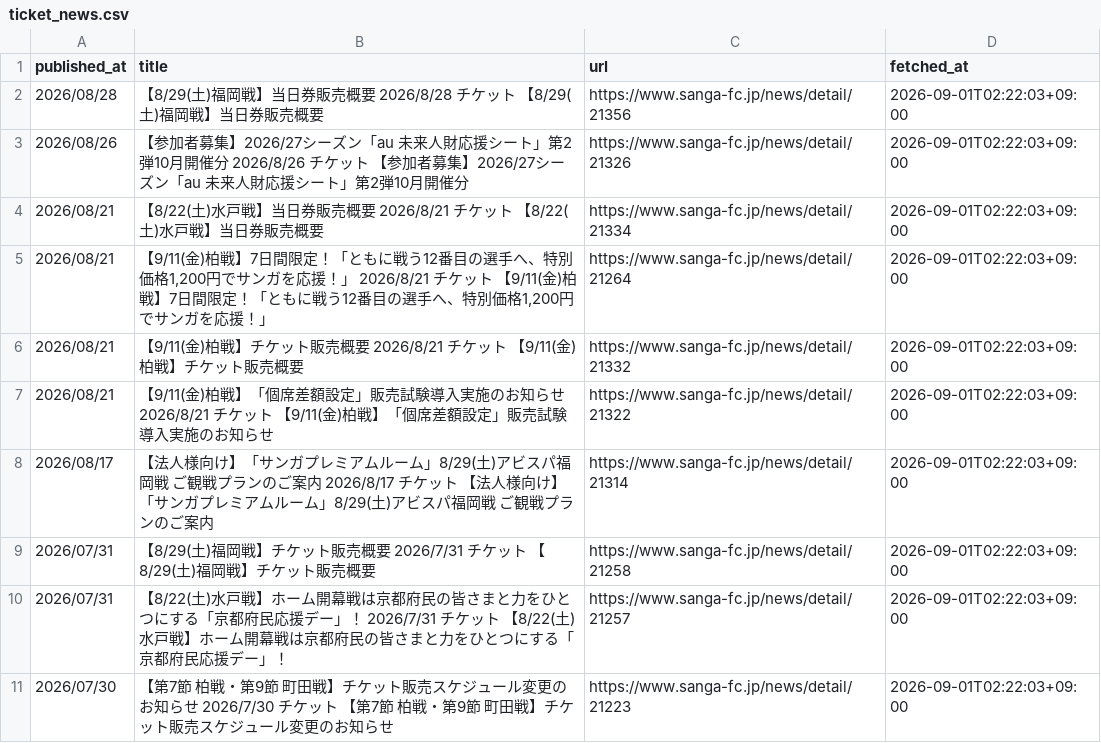
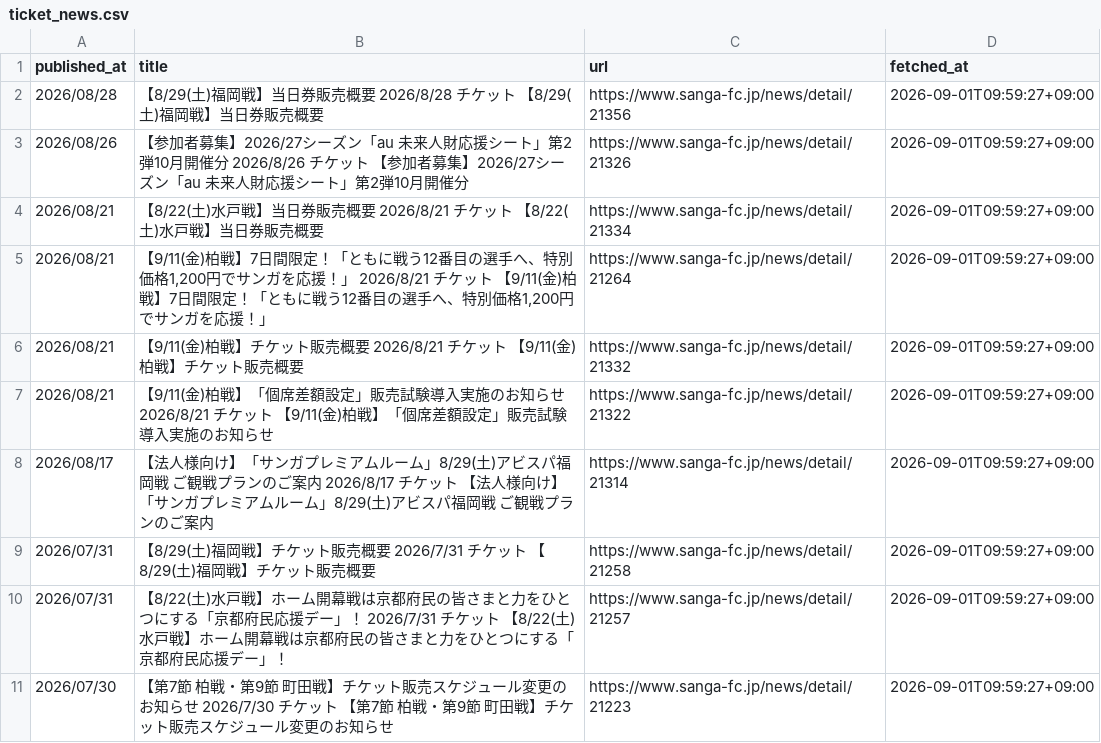
Before and after one commit to bizdocsupport/club-ticket-navi-kyoto, a CSV file: data/ticket_news.csv, drawn as a sheet.

```diff
--- a/data/ticket_news.csv
+++ b/data/ticket_news.csv
@@ -1,11 +1,11 @@
 published_at,title,url,fetched_at
-2026/08/28,【8/29(土)福岡戦】当日券販売概要 2026/8/28 チケット 【8/29(土)福岡戦】当日券販売概要,https://www.sanga-fc.jp/news/detail/21356,2026-09-01T02:22:03+09:00
-2026/08/26,【参加者募集】2026/27シーズン「au 未来人財応援シート」第2弾10月開催分 2026/8/26 チケット 【参加者募集】2026/27シーズン「au 未来人財応援シート」第2弾10月開催分,https://www.sanga-fc.jp/news/detail/21326,2026-09-01T02:22:03+09:00
-2026/08/21,【8/22(土)水戸戦】当日券販売概要 2026/8/21 チケット 【8/22(土)水戸戦】当日券販売概要,https://www.sanga-fc.jp/news/detail/21334,2026-09-01T02:22:03+09:00
-2026/08/21,"【9/11(金)柏戦】7日間限定！「ともに戦う12番目の選手へ、特別価格1,200円でサンガを応援！」 2026/8/21 チケット 【9/11(金)柏戦】7日間限定！「ともに戦う12番目の選手へ、特別価格1,200円でサンガを応援！」",https://www.sanga-fc.jp/news/detail/21264,2026-09-01T02:22:03+09:00
-2026/08/21,【9/11(金)柏戦】チケット販売概要 2026/8/21 チケット 【9/11(金)柏戦】チケット販売概要,https://www.sanga-fc.jp/news/detail/21332,2026-09-01T02:22:03+09:00
-2026/08/21,【9/11(金)柏戦】「個席差額設定」販売試験導入実施のお知らせ 2026/8/21 チケット 【9/11(金)柏戦】「個席差額設定」販売試験導入実施のお知らせ,https://www.sanga-fc.jp/news/detail/21322,2026-09-01T02:22:03+09:00
-2026/08/17,【法人様向け】「サンガプレミアムルーム」8/29(土)アビスパ福岡戦 ご観戦プランのご案内 2026/8/17 チケット 【法人様向け】「サンガプレミアムルーム」8/29(土)アビスパ福岡戦 ご観戦プランのご案内,https://www.sanga-fc.jp/news/detail/21314,2026-09-01T02:22:03+09:00
-2026/07/31,【8/29(土)福岡戦】チケット販売概要 2026/7/31 チケット 【8/29(土)福岡戦】チケット販売概要,https://www.sanga-fc.jp/news/detail/21258,2026-09-01T02:22:03+09:00
-2026/07/31,【8/22(土)水戸戦】ホーム開幕戦は京都府民の皆さまと力をひとつにする「京都府民応援デー」！ 2026/7/31 チケット 【8/22(土)水戸戦】ホーム開幕戦は京都府民の皆さまと力をひとつにする「京都府民応援デー」！,https://www.sanga-fc.jp/news/detail/21257,2026-09-01T02:22:03+09:00
-2026/07/30,【第7節 柏戦・第9節 町田戦】チケット販売スケジュール変更のお知らせ 2026/7/30 チケット 【第7節 柏戦・第9節 町田戦】チケット販売スケジュール変更のお知らせ,https://www.sanga-fc.jp/news/detail/21223,2026-09-01T02:22:03+09:00
+2026/08/28,【8/29(土)福岡戦】当日券販売概要 2026/8/28 チケット 【8/29(土)福岡戦】当日券販売概要,https://www.sanga-fc.jp/news/detail/21356,2026-09-01T09:59:27+09:00
+2026/08/26,【参加者募集】2026/27シーズン「au 未来人財応援シート」第2弾10月開催分 2026/8/26 チケット 【参加者募集】2026/27シーズン「au 未来人財応援シート」第2弾10月開催分,https://www.sanga-fc.jp/news/detail/21326,2026-09-01T09:59:27+09:00
+2026/08/21,【8/22(土)水戸戦】当日券販売概要 2026/8/21 チケット 【8/22(土)水戸戦】当日券販売概要,https://www.sanga-fc.jp/news/detail/21334,2026-09-01T09:59:27+09:00
+2026/08/21,"【9/11(金)柏戦】7日間限定！「ともに戦う12番目の選手へ、特別価格1,200円でサンガを応援！」 2026/8/21 チケット 【9/11(金)柏戦】7日間限定！「ともに戦う12番目の選手へ、特別価格1,200円でサンガを応援！」",https://www.sanga-fc.jp/news/detail/21264,2026-09-01T09:59:27+09:00
+2026/08/21,【9/11(金)柏戦】チケット販売概要 2026/8/21 チケット 【9/11(金)柏戦】チケット販売概要,https://www.sanga-fc.jp/news/detail/21332,2026-09-01T09:59:27+09:00
+2026/08/21,【9/11(金)柏戦】「個席差額設定」販売試験導入実施のお知らせ 2026/8/21 チケット 【9/11(金)柏戦】「個席差額設定」販売試験導入実施のお知らせ,https://www.sanga-fc.jp/news/detail/21322,2026-09-01T09:59:27+09:00
+2026/08/17,【法人様向け】「サンガプレミアムルーム」8/29(土)アビスパ福岡戦 ご観戦プランのご案内 2026/8/17 チケット 【法人様向け】「サンガプレミアムルーム」8/29(土)アビスパ福岡戦 ご観戦プランのご案内,https://www.sanga-fc.jp/news/detail/21314,2026-09-01T09:59:27+09:00
+2026/07/31,【8/29(土)福岡戦】チケット販売概要 2026/7/31 チケット 【8/29(土)福岡戦】チケット販売概要,https://www.sanga-fc.jp/news/detail/21258,2026-09-01T09:59:27+09:00
+2026/07/31,【8/22(土)水戸戦】ホーム開幕戦は京都府民の皆さまと力をひとつにする「京都府民応援デー」！ 2026/7/31 チケット 【8/22(土)水戸戦】ホーム開幕戦は京都府民の皆さまと力をひとつにする「京都府民応援デー」！,https://www.sanga-fc.jp/news/detail/21257,2026-09-01T09:59:27+09:00
+2026/07/30,【第7節 柏戦・第9節 町田戦】チケット販売スケジュール変更のお知らせ 2026/7/30 チケット 【第7節 柏戦・第9節 町田戦】チケット販売スケジュール変更のお知らせ,https://www.sanga-fc.jp/news/detail/21223,2026-09-01T09:59:27+09:00
```
Also changed, not shown: data/matches.csv, 1 other file.
